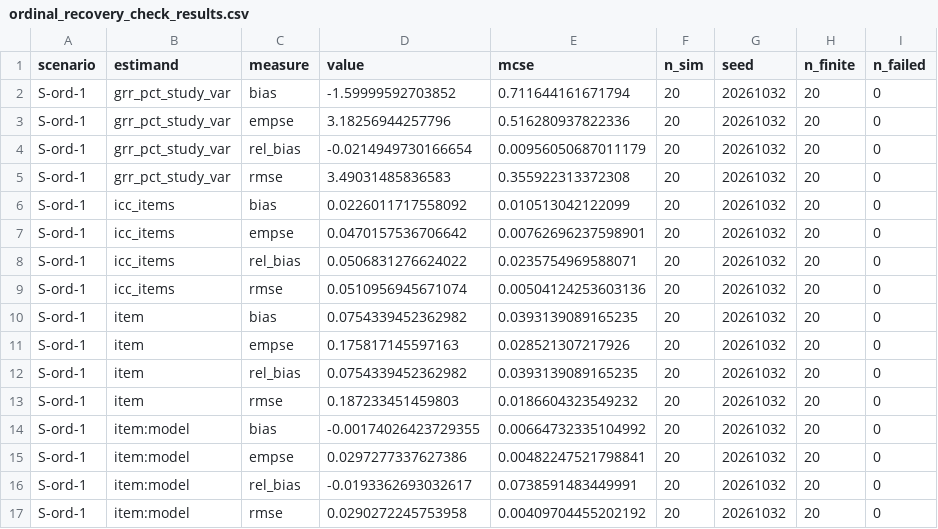
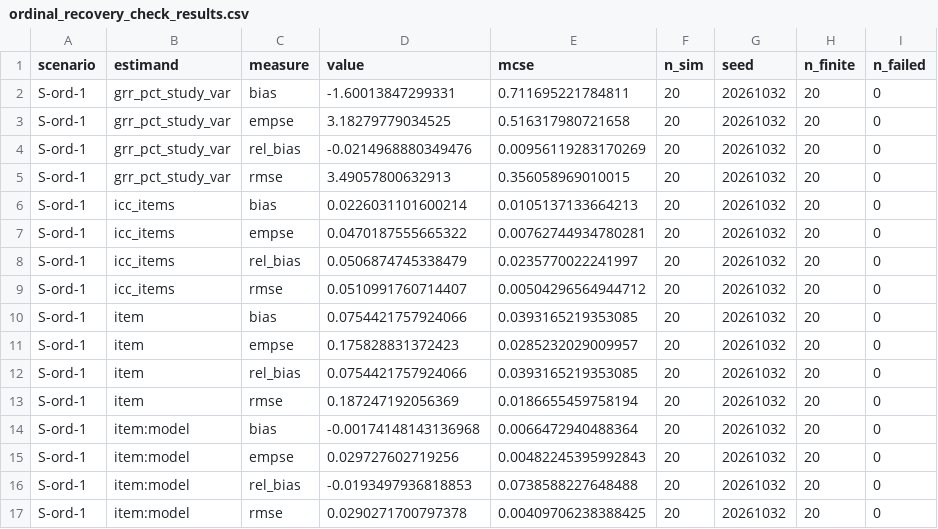
Before and after one commit to DanielMoj/llmsa, a CSV file: inst/validation/sim/ordinal_recovery_check_results.csv, drawn as a sheet; only a part is shown; the diff covers the shown part only.

```diff
--- a/inst/validation/sim/ordinal_recovery_check_results.csv
+++ b/inst/validation/sim/ordinal_recovery_check_results.csv
@@ -1,17 +1,17 @@
 "scenario","estimand","measure","value","mcse","n_sim","seed","n_finite","n_failed"
-"S-ord-1","grr_pct_study_var","bias",-1.59999592703852,0.711644161671794,20,20261032,20,0
-"S-ord-1","grr_pct_study_var","empse",3.18256944257796,0.516280937822336,20,20261032,20,0
-"S-ord-1","grr_pct_study_var","rel_bias",-0.0214949730166654,0.00956050687011179,20,20261032,20,0
-"S-ord-1","grr_pct_study_var","rmse",3.49031485836583,0.355922313372308,20,20261032,20,0
-"S-ord-1","icc_items","bias",0.0226011717558092,0.010513042122099,20,20261032,20,0
-"S-ord-1","icc_items","empse",0.0470157536706642,0.00762696237598901,20,20261032,20,0
-"S-ord-1","icc_items","rel_bias",0.0506831276624022,0.0235754969588071,20,20261032,20,0
-"S-ord-1","icc_items","rmse",0.0510956945671074,0.00504124253603136,20,20261032,20,0
-"S-ord-1","item","bias",0.0754339452362982,0.0393139089165235,20,20261032,20,0
-"S-ord-1","item","empse",0.175817145597163,0.028521307217926,20,20261032,20,0
-"S-ord-1","item","rel_bias",0.0754339452362982,0.0393139089165235,20,20261032,20,0
-"S-ord-1","item","rmse",0.187233451459803,0.0186604323549232,20,20261032,20,0
-"S-ord-1","item:model","bias",-0.00174026423729355,0.00664732335104992,20,20261032,20,0
-"S-ord-1","item:model","empse",0.0297277337627386,0.00482247521798841,20,20261032,20,0
-"S-ord-1","item:model","rel_bias",-0.0193362693032617,0.0738591483449991,20,20261032,20,0
-"S-ord-1","item:model","rmse",0.0290272245753958,0.00409704455202192,20,20261032,20,0
+"S-ord-1","grr_pct_study_var","bias",-1.60013847299331,0.711695221784811,20,20261032,20,0
+"S-ord-1","grr_pct_study_var","empse",3.18279779034525,0.516317980721658,20,20261032,20,0
+"S-ord-1","grr_pct_study_var","rel_bias",-0.0214968880349476,0.00956119283170269,20,20261032,20,0
+"S-ord-1","grr_pct_study_var","rmse",3.49057800632913,0.356058969010015,20,20261032,20,0
+"S-ord-1","icc_items","bias",0.0226031101600214,0.0105137133664213,20,20261032,20,0
+"S-ord-1","icc_items","empse",0.0470187555665322,0.00762744934780281,20,20261032,20,0
+"S-ord-1","icc_items","rel_bias",0.0506874745338479,0.0235770022241997,20,20261032,20,0
+"S-ord-1","icc_items","rmse",0.0510991760714407,0.00504296564944712,20,20261032,20,0
+"S-ord-1","item","bias",0.0754421757924066,0.0393165219353085,20,20261032,20,0
+"S-ord-1","item","empse",0.175828831372423,0.0285232029009957,20,20261032,20,0
+"S-ord-1","item","rel_bias",0.0754421757924066,0.0393165219353085,20,20261032,20,0
+"S-ord-1","item","rmse",0.187247192056369,0.0186655459758194,20,20261032,20,0
+"S-ord-1","item:model","bias",-0.00174148143136968,0.0066472940488364,20,20261032,20,0
+"S-ord-1","item:model","empse",0.029727602719256,0.00482245395992843,20,20261032,20,0
+"S-ord-1","item:model","rel_bias",-0.0193497936818853,0.0738588227648488,20,20261032,20,0
+"S-ord-1","item:model","rmse",0.0290271700797378,0.00409706238388425,20,20261032,20,0
```
Also changed, not shown: 160 edited cells elsewhere in this file, 33 other files.
